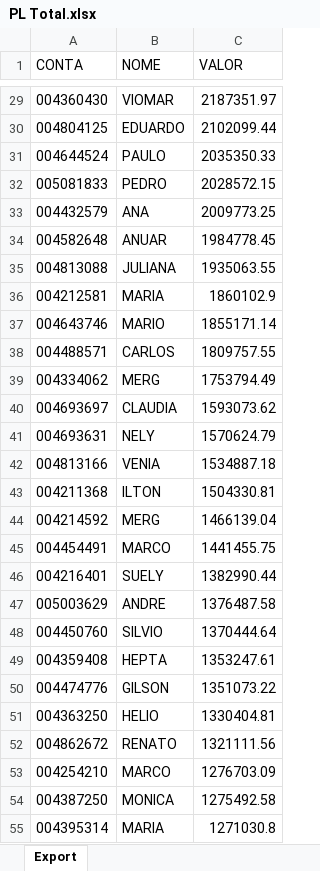
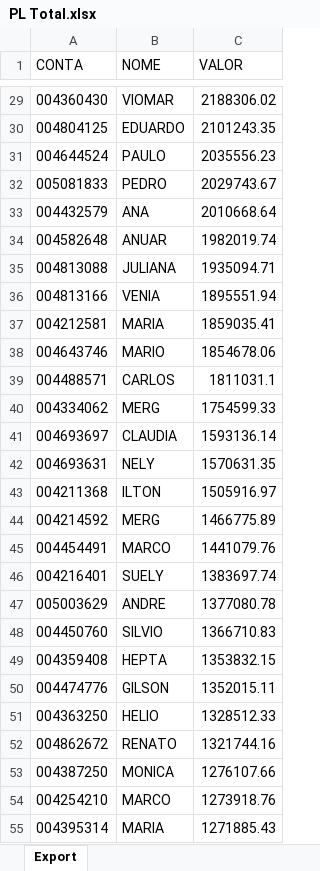
Before and after one commit to lauroteles/Mesa_de_opera-es, an Excel workbook: PL Total.xlsx, sheet Export, drawn as a sheet; only a part is shown, gaps mark what is left out; values as stored, in another font and other column widths than the file's, no borders; removed rows and columns are numbered as before the commit, all else as after; the diff covers the shown part only; the diff names each change by its address in the sheet, - before the commit and + after, or states it on an @@ line.

```diff
--- a/PL Total.xlsx (sheet Export)
+++ b/PL Total.xlsx (sheet Export)
-C29 (VALOR): 2187351.97
+C29 (VALOR): 2188306.02
-C30 (VALOR): 2102099.44
+C30 (VALOR): 2101243.35
-C31 (VALOR): 2035350.33
+C31 (VALOR): 2035556.23
-C32 (VALOR): 2028572.15
+C32 (VALOR): 2029743.67
-C33 (VALOR): 2009773.25
+C33 (VALOR): 2010668.64
-C34 (VALOR): 1984778.45
+C34 (VALOR): 1982019.74
-C35 (VALOR): 1935063.55
+C35 (VALOR): 1935094.71
+row 36: 004813166 | VENIA | 1895551.94
-C37 (VALOR): 1860102.9
+C37 (VALOR): 1859035.41
-C38 (VALOR): 1855171.14
+C38 (VALOR): 1854678.06
-C39 (VALOR): 1809757.55
+C39 (VALOR): 1811031.1
-C40 (VALOR): 1753794.49
+C40 (VALOR): 1754599.33
-C41 (VALOR): 1593073.62
+C41 (VALOR): 1593136.14
-C42 (VALOR): 1570624.79
+C42 (VALOR): 1570631.35
-row 42: 004813166 | VENIA | 1534887.18
-C43 (VALOR): 1504330.81
+C43 (VALOR): 1505916.97
-C44 (VALOR): 1466139.04
+C44 (VALOR): 1466775.89
-C45 (VALOR): 1441455.75
+C45 (VALOR): 1441079.76
-C46 (VALOR): 1382990.44
+C46 (VALOR): 1383697.74
-C47 (VALOR): 1376487.58
+C47 (VALOR): 1377080.78
-C48 (VALOR): 1370444.64
+C48 (VALOR): 1366710.83
-C49 (VALOR): 1353247.61
+C49 (VALOR): 1353832.15
-C50 (VALOR): 1351073.22
+C50 (VALOR): 1352015.11
-C51 (VALOR): 1330404.81
+C51 (VALOR): 1328512.33
-C52 (VALOR): 1321111.56
+C52 (VALOR): 1321744.16
-row 53: 004254210 | MARCO | 1276703.09
-C53 (VALOR): 1275492.58
+C53 (VALOR): 1276107.66
+row 54: 004254210 | MARCO | 1273918.76
-C55 (VALOR): 1271030.8
+C55 (VALOR): 1271885.43
```
Also changed, not shown: 38 added rows, 36 removed rows and 418 edited cells elsewhere in this sheet, Curva_comdinheiro.xlsx, Posição.xlsx, 2 other files.
